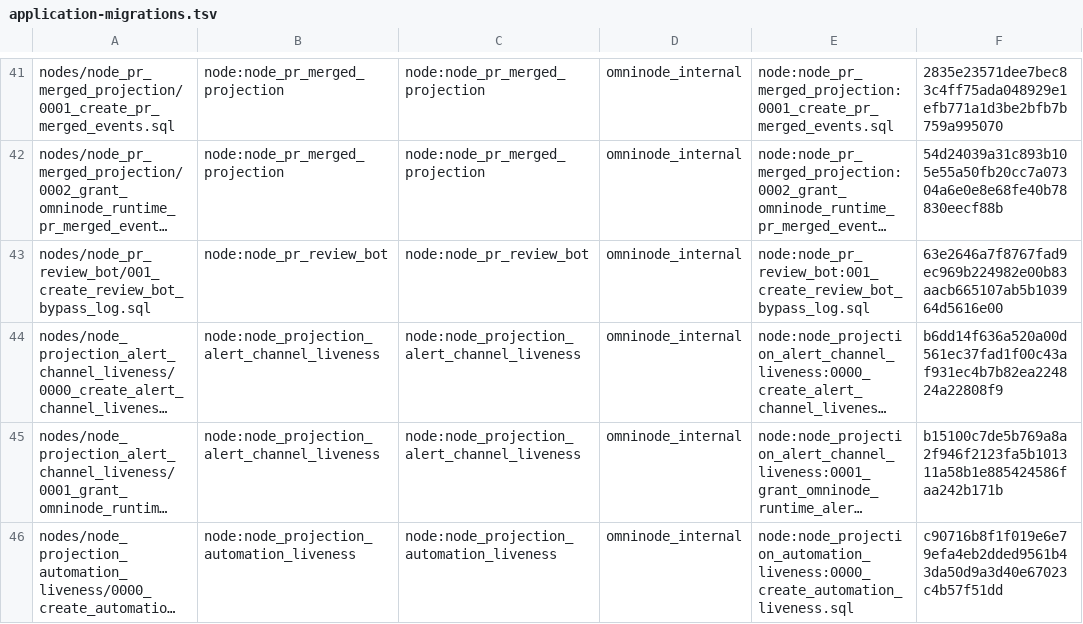
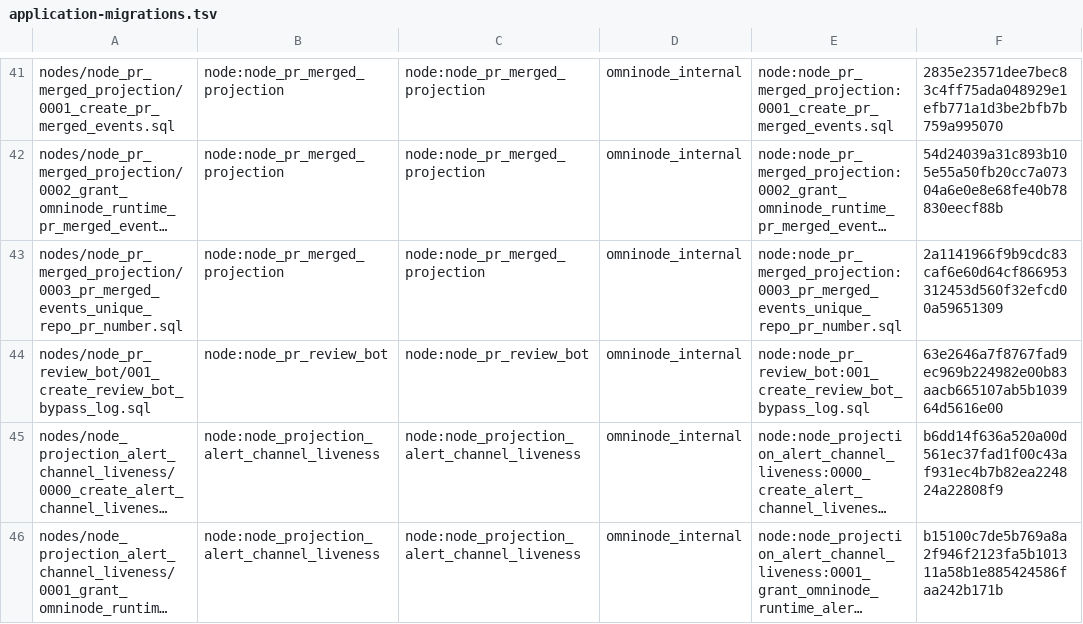
Before and after one commit to OmniNode-ai/omnibase_infra, a TSV file: docker/migrations/forward/_ledger/application-migrations.tsv, drawn as a sheet; only a part is shown, gaps mark what is left out; the shorter side is filled out with more unchanged rows; long unchanged cells end in …; the diff names each change by its address in the sheet, - before the commit and + after, or states it on an @@ line.

Commit message:
feat(OMN-19998): vendor pr_merged_events unique key migration 0003 (#5036)
* feat(OMN-19998): vendor unique-key migration onto refreshed dev

Replay the original migration vendor commit from PR OmniNode-ai/omnibase_infra#5036 onto dev eba666a962029ee2e0dc8ebeeaa9ae26da184b5b. The only conflict is adjacent additions to contracts/OMN-19998.yaml. Retain all base requirements and dod_evidence by id, retain the vendor requirement and evidence, and assign the vendor acceptance criterion and binding AC11 because base AC10 covers dev merge tags. This replay adds the SQL migration, checksum-bound ledger row, forward-only class and original tests.

* fix(OMN-19998): retain migration evidence across dev rebase

PR OmniNode-ai/omnibase_infra#5036 dispatched at 3859a860be8ea95a2c683c9b3485becdd57f7d0e is being rebased onto dev eba666a962029ee2e0dc8ebeeaa9ae26da184b5b. Both original commits are replayed. Conflicts are confined to adjacent contract additions and acceptance criterion numbering. Retain every base requirement and dod_evidence entry, and both PR migration evidence entries including the hosted-runner deploy artifact probe. The vendor acceptance criterion and both evidence bindings change from AC10 to AC11 because base AC10 covers dev merge tags. SQL, ledger, migration class and migration tests at the final rebased head match the dispatch head. This second replay retains the dispatch commit catalog qualifications, source/deployment digest checks and deploy artifact probe.

---------

Co-authored-by: test <test@example.invalid>

```diff
--- a/docker/migrations/forward/_ledger/application-migrations.tsv
+++ b/docker/migrations/forward/_ledger/application-migrations.tsv
+row 43: nodes/node_pr_merged_projection/0003_pr_merged_events_unique_repo_pr_number.sql | node:node_pr_merged_projection | node:node_pr_merged_projection | omninode_internal | node:node_pr_merged_projection:0003_pr_merged_events_unique_repo_pr_number.sql | 2a1141966f9b9cdc83caf6e60d64cf866953312453d560f32efcd00a59651309
```
Also changed, not shown: 4 other files.
